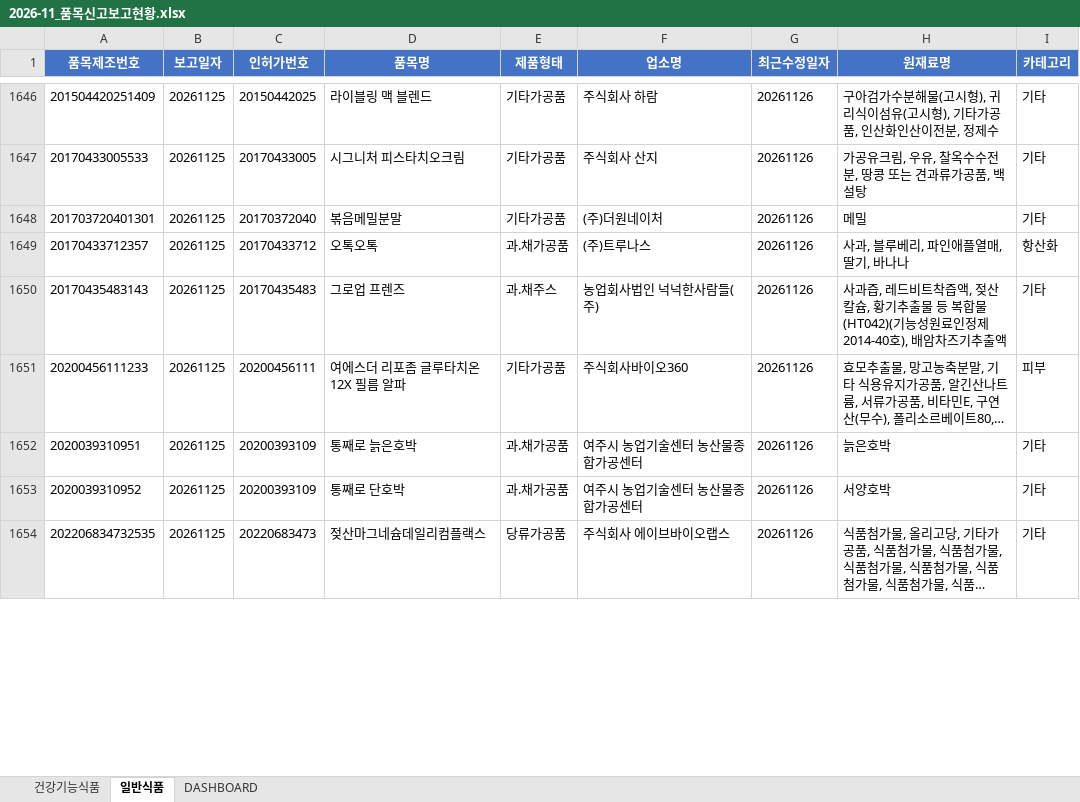
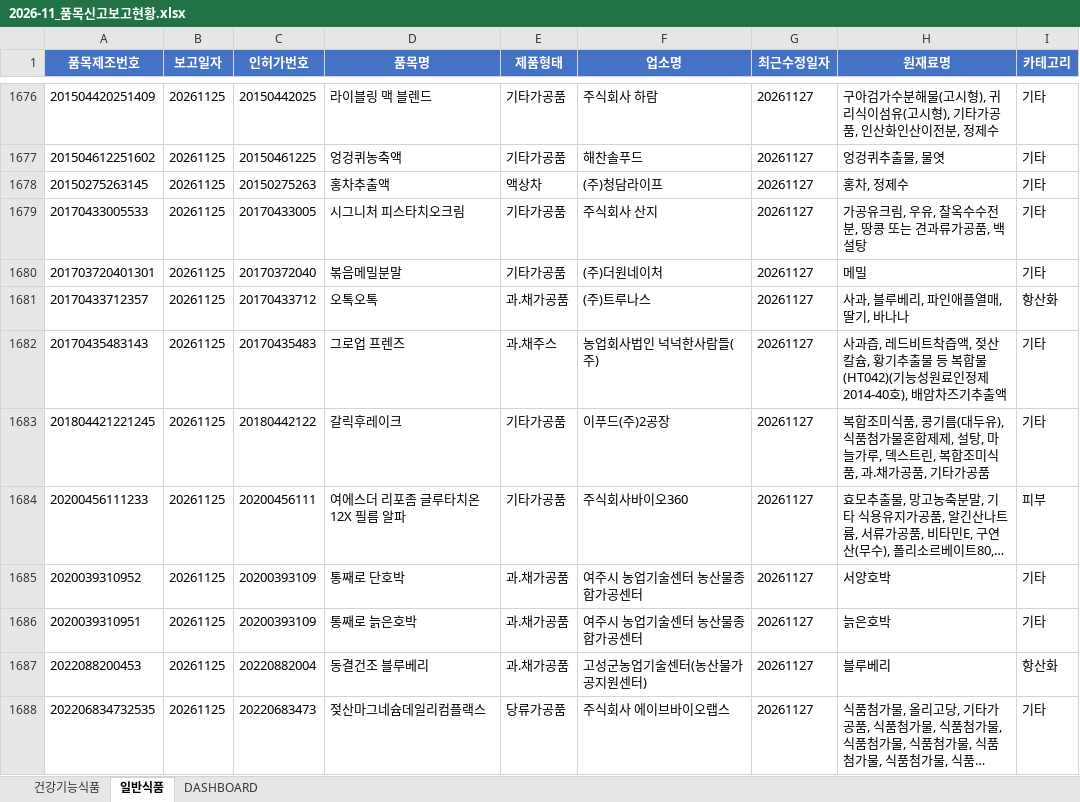
Before and after one commit to primexx98-sudo/food-product-status, an Excel workbook: output/2026-11_품목신고보고현황.xlsx, sheet 일반식품, drawn as a sheet; only a part is shown, gaps mark what is left out; long unchanged cells end in …; values as stored, in another font and other column widths than the file's, no borders; removed rows and columns are numbered as before the commit, all else as after; the diff covers the shown part only; the diff names each change by its address in the sheet, - before the commit and + after, or states it on an @@ line.

```diff
--- a/output/2026-11_품목신고보고현황.xlsx (sheet 일반식품)
+++ b/output/2026-11_품목신고보고현황.xlsx (sheet 일반식품)
-G1676 (최근수정일자): 20261126
+G1676 (최근수정일자): 20261127
+row 1677: 201504612251602 | 20261125 | 20150461225 | 엉겅퀴농축액 | 기타가공품 | 해찬솔푸드 | 20261127 | 엉겅퀴추출물, 물엿 | 기타
+row 1678: 20150275263145 | 20261125 | 20150275263 | 홍차추출액 | 액상차 | (주)청담라이프 | 20261127 | 홍차, 정제수 | 기타
-G1679:G1682 (최근수정일자): 20261126
+G1679:G1682 (최근수정일자): 20261127
+row 1683: 201804421221245 | 20261125 | 20180442122 | 갈릭후레이크 | 기타가공품 | 이푸드(주)2공장 | 20261127 | 복합조미식품, 콩기름(대두유), 식품첨가물혼합제제, 설탕, 마늘가루, 덱스트린, 복합조미식품, 과.채가공품, 기타가공품 | 기타
-G1684 (최근수정일자): 20261126
+G1684 (최근수정일자): 20261127
-row 1652: 2020039310951 | 20261125 | 20200393109 | 통째로 늙은호박 | 과.채가공품 | 여주시 농업기술센터 농산물종합가공센터 | 20261126 | 늙은호박 | 기타
-G1685 (최근수정일자): 20261126
+G1685 (최근수정일자): 20261127
+row 1686: 2020039310951 | 20261125 | 20200393109 | 통째로 늙은호박 | 과.채가공품 | 여주시 농업기술센터 농산물종합가공센터 | 20261127 | 늙은호박 | 기타
+row 1687: 2022088200453 | 20261125 | 20220882004 | 동결건조 블루베리 | 과.채가공품 | 고성군농업기술센터(농산물가공지원센터) | 20261127 | 블루베리 | 항산화
-G1688 (최근수정일자): 20261126
+G1688 (최근수정일자): 20261127
```
Also changed, not shown: 86 added rows, 21 removed rows and 149 edited cells elsewhere in this sheet, sheet 건강기능식품, sheet DASHBOARD, 11 other files.
